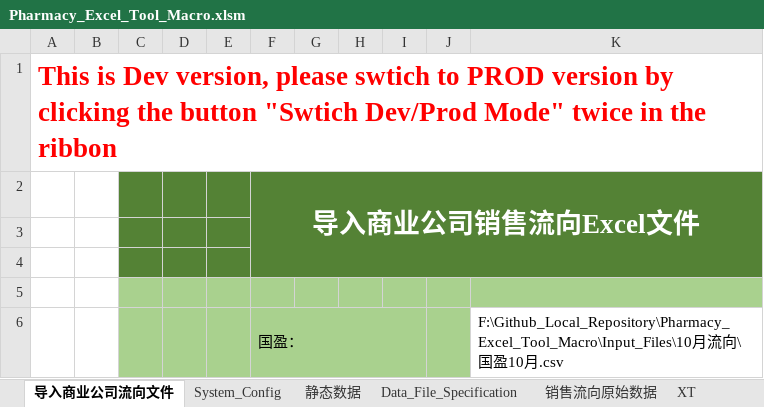
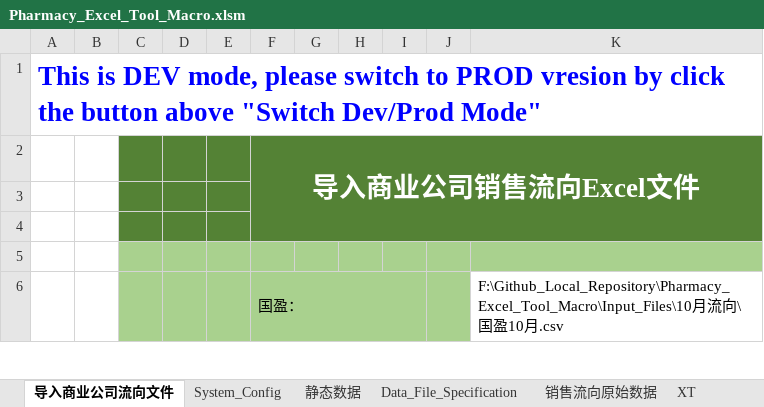
Before and after one commit to Thesaurus0/Pharmacy_Excel_Tool_Macro, an Excel workbook: Pharmacy_Excel_Tool_Macro.xlsm, sheet 导入商业公司流向文件, drawn as a sheet; only a part is shown; values as stored, in another font and other column widths than the file's, no borders; charts and pictures not drawn; the diff names each change by its address in the sheet, - before the commit and + after, or states it on an @@ line.

```diff
--- a/Pharmacy_Excel_Tool_Macro.xlsm (sheet 导入商业公司流向文件)
+++ b/Pharmacy_Excel_Tool_Macro.xlsm (sheet 导入商业公司流向文件)
-A1: This is Dev version, please swtich to PROD version by clicking the button "Swtich Dev/Prod Mode" twice in the ribbon
+A1: This is DEV mode, please switch to PROD vresion by click the button above "Switch Dev/Prod Mode"
-A1 text colour: #FF0000
+A1 text colour: #0000FF
```
Also changed, not shown: sheet 销售流向原始数据, sheet Data_File_Specification, sheet 静态数据, sheet System_Config, other sheet tabs, charts or pictures, 11 other files.
